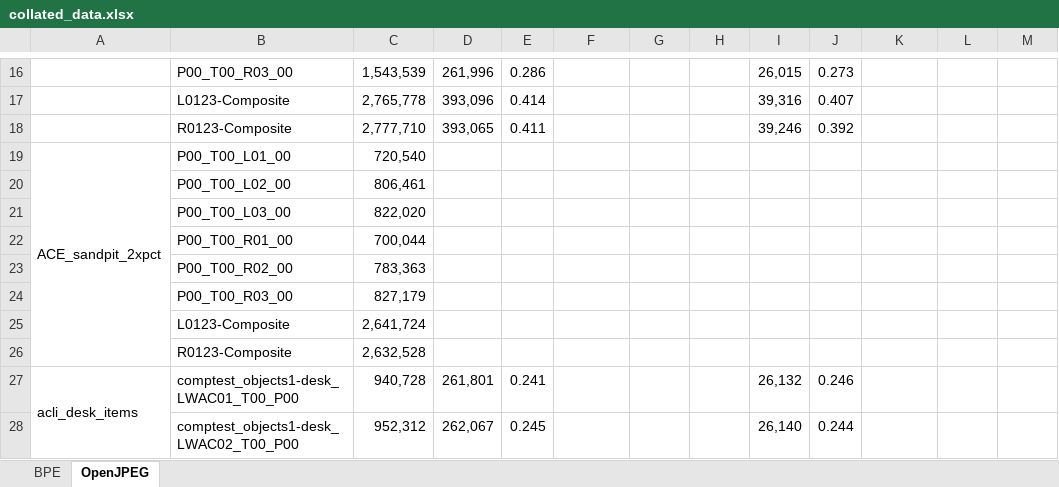
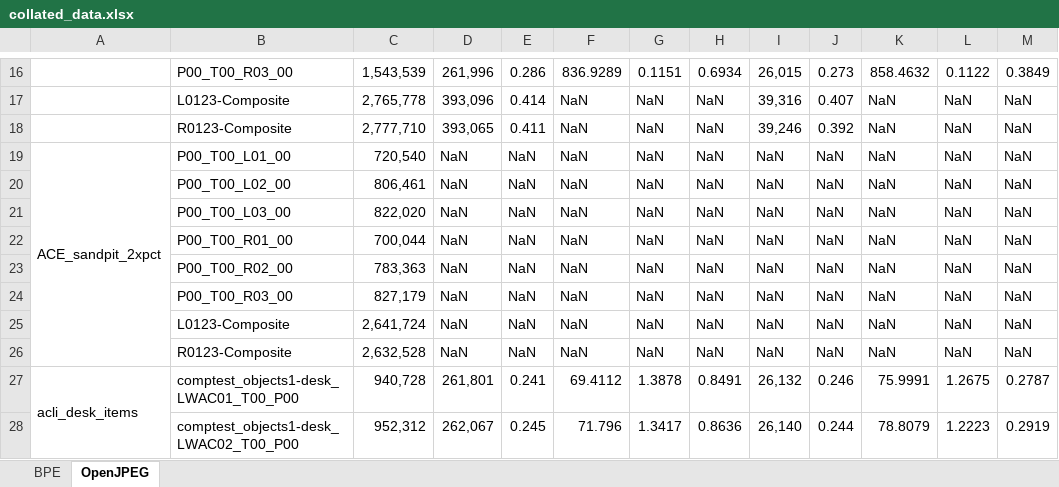
Before and after one commit to charlieocurtis/cs39440-project, an Excel workbook: deliverables/report/data/collated_data.xlsx, sheet OpenJPEG, drawn as a sheet; only a part is shown, gaps mark what is left out; values as stored, in another font and other column widths than the file's, no cell formats; the diff covers the shown part only; the diff names each change by its address in the sheet, - before the commit and + after, or states it on an @@ line.

```diff
--- a/deliverables/report/data/collated_data.xlsx (sheet OpenJPEG)
+++ b/deliverables/report/data/collated_data.xlsx (sheet OpenJPEG)
-F16: (empty)
+F16: 836.9289
-G16: (empty)
+G16: 0.1151
-H16: (empty)
+H16: 0.6934
-K16: (empty)
+K16: 858.4632
-L16: (empty)
+L16: 0.1122
-M16: (empty)
+M16: 0.3849
-F17:F26: (empty)
+F17:F26: NaN
-G17:G26: (empty)
+G17:G26: NaN
-H17:H26: (empty)
+H17:H26: NaN
-K17:K26: (empty)
+K17:K26: NaN
-L17:L26: (empty)
+L17:L26: NaN
-M17:M26: (empty)
+M17:M26: NaN
-D19:D26: (empty)
+D19:D26: NaN
-E19:E26: (empty)
+E19:E26: NaN
-I19:I26: (empty)
+I19:I26: NaN
-J19:J26: (empty)
+J19:J26: NaN
-F27: (empty)
+F27: 69.4112
-G27: (empty)
+G27: 1.3878
-H27: (empty)
+H27: 0.8491
-K27: (empty)
+K27: 75.9991
-L27: (empty)
+L27: 1.2675
-M27: (empty)
+M27: 0.2787
-F28: (empty)
+F28: 71.796
-G28: (empty)
+G28: 1.3417
-H28: (empty)
+H28: 0.8636
-K28: (empty)
+K28: 78.8079
-L28: (empty)
+L28: 1.2223
-M28: (empty)
+M28: 0.2919
```
Also changed, not shown: 1 added row and 306 edited cells elsewhere in this sheet, sheet BPE, cell formats, 33 other files.
